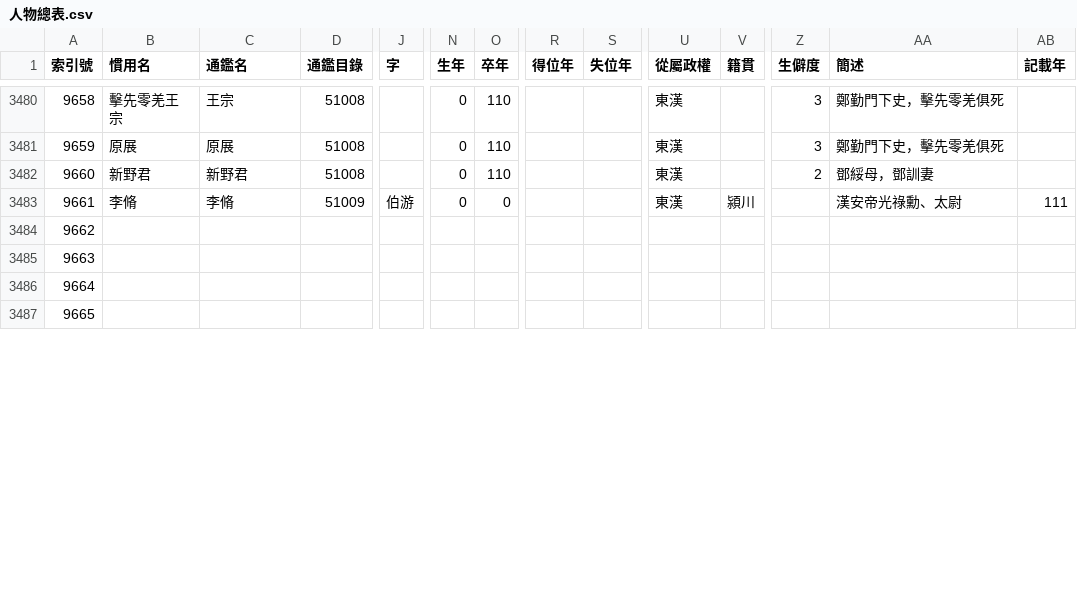
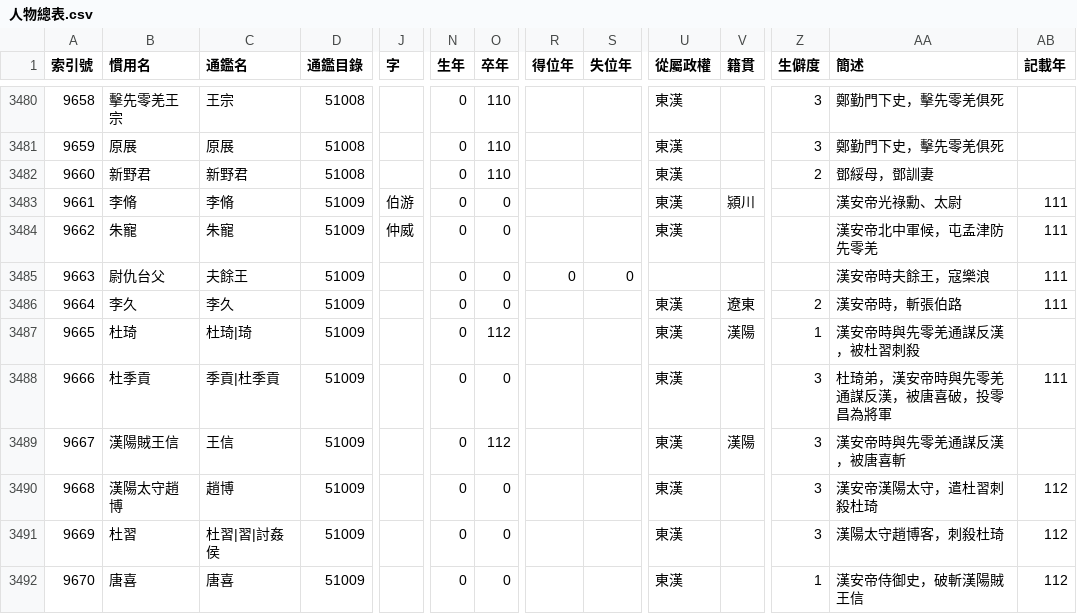
Before and after one commit to gintian/zizhitongjian, a CSV file: 1_主要數據/人物總表.csv, drawn as a sheet; only a part is shown, gaps mark what is left out; rows hold the shown columns only; the diff covers the shown part only; the diff names each change by its address in the sheet, - before the commit and + after, or states it on an @@ line.

```diff
--- a/1_主要數據/人物總表.csv
+++ b/1_主要數據/人物總表.csv
-B3484 (慣用名): (empty)
+B3484 (慣用名): 朱寵
-C3484 (通鑑名): (empty)
+C3484 (通鑑名): 朱寵
-D3484:D3487 (通鑑目錄): (empty)
+D3484:D3487 (通鑑目錄): 51009
-J3484 (字): (empty)
+J3484 (字): 仲威
-N3484:N3487 (生年): (empty)
+N3484:N3487 (生年): 0
-O3484:O3486 (卒年): (empty)
+O3484:O3486 (卒年): 0
-U3484 (從屬政權): (empty)
+U3484 (從屬政權): 東漢
-AA3484 (簡述): (empty)
+AA3484 (簡述): 漢安帝北中軍候，屯孟津防先零羌
-AB3484:AB3486 (記載年): (empty)
+AB3484:AB3486 (記載年): 111
-B3485 (慣用名): (empty)
+B3485 (慣用名): 尉仇台父
-C3485 (通鑑名): (empty)
+C3485 (通鑑名): 夫餘王
-R3485 (得位年): (empty)
+R3485 (得位年): 0
-S3485 (失位年): (empty)
+S3485 (失位年): 0
-AA3485 (簡述): (empty)
+AA3485 (簡述): 漢安帝時夫餘王，寇樂浪
-B3486 (慣用名): (empty)
+B3486 (慣用名): 李久
-C3486 (通鑑名): (empty)
+C3486 (通鑑名): 李久
-U3486:U3487 (從屬政權): (empty)
+U3486:U3487 (從屬政權): 東漢
-V3486 (籍貫): (empty)
+V3486 (籍貫): 遼東
-Z3486 (生僻度): (empty)
+Z3486 (生僻度): 2
-AA3486 (簡述): (empty)
+AA3486 (簡述): 漢安帝時，斬張伯路
-B3487 (慣用名): (empty)
+B3487 (慣用名): 杜琦
-C3487 (通鑑名): (empty)
+C3487 (通鑑名): 杜琦|琦
-O3487 (卒年): (empty)
+O3487 (卒年): 112
-V3487 (籍貫): (empty)
+V3487 (籍貫): 漢陽
-Z3487 (生僻度): (empty)
+Z3487 (生僻度): 1
-AA3487 (簡述): (empty)
+AA3487 (簡述): 漢安帝時與先零羌通謀反漢，被杜習刺殺
+row 3488: 9666 | 杜季貢 | 季貢|杜季貢 | 51009 |  | 0 | 0 |  |  | 東漢 |  | 3 | 杜琦弟，漢安帝時與先零羌通謀反漢，被唐喜破，投零昌為將軍 | 111
+row 3489: 9667 | 漢陽賊王信 | 王信 | 51009 |  | 0 | 112 |  |  | 東漢 | 漢陽 | 3 | 漢安帝時與先零羌通謀反漢，被唐喜斬
+row 3490: 9668 | 漢陽太守趙博 | 趙博 | 51009 |  | 0 | 0 |  |  | 東漢 |  | 3 | 漢安帝漢陽太守，遣杜習刺殺杜琦 | 112
+row 3491: 9669 | 杜習 | 杜習|習|討姦侯 | 51009 |  | 0 | 0 |  |  | 東漢 |  | 3 | 漢陽太守趙博客，刺殺杜琦 | 112
+row 3492: 9670 | 唐喜 | 唐喜 | 51009 |  | 0 | 0 |  |  | 東漢 |  | 1 | 漢安帝侍御史，破斬漢陽賊王信 | 112
```
Also changed, not shown: 5 added rows, 11 edited cells and row numbers in column A elsewhere in this file, 1_主要數據/通鑑目錄.csv, 2 other files.
